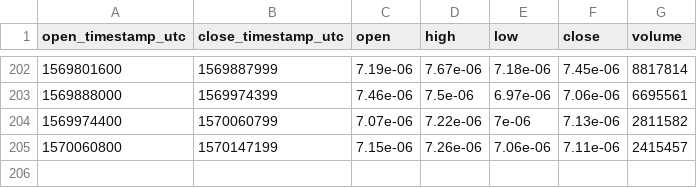
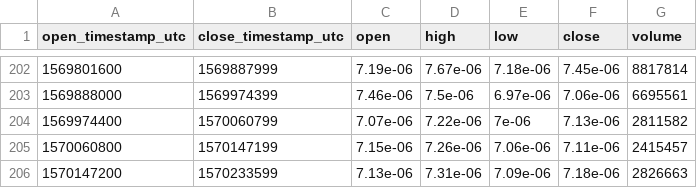
Before and after one commit to cryptobigbro/coinbasepro-XLM-BTC, a CSV file: coinbasepro-XLM-BTC-1d.csv, drawn as a sheet; only a part is shown, gaps mark what is left out.

```diff
--- a/coinbasepro-XLM-BTC-1d.csv
+++ b/coinbasepro-XLM-BTC-1d.csv
@@ -205 +205,2 @@ open_timestamp_utc,close_timestamp_utc,open,high,low,close,volume
 1570060800,1570147199,7.15e-06,7.26e-06,7.06e-06,7.11e-06,2415457
+1570147200,1570233599,7.13e-06,7.31e-06,7.09e-06,7.18e-06,2826663
```
Also changed, not shown: coinbasepro-XLM-BTC-1h.csv.
